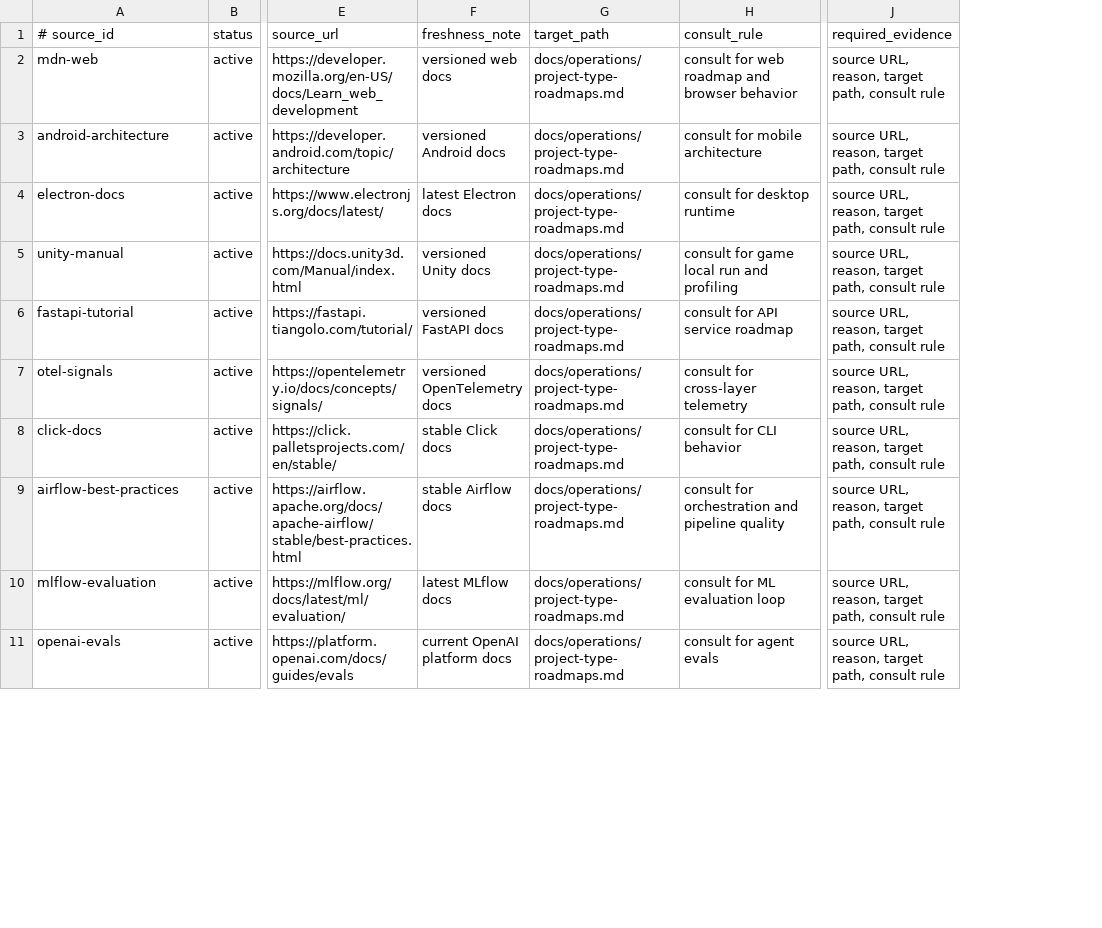
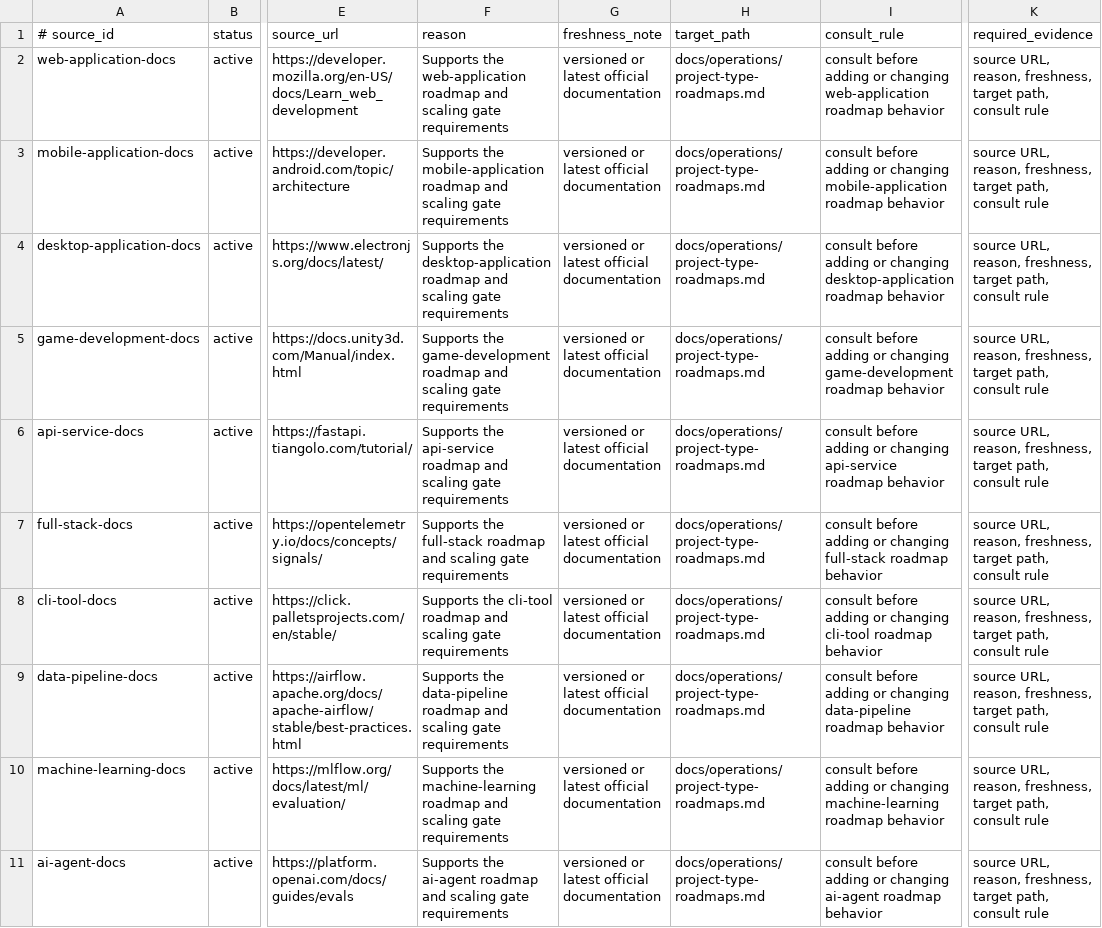
Before and after one commit to yotamfried-ux/Engineering-OS, a TSV file: scripts/enforcement/documentation-sources.tsv, drawn as a sheet; only a part is shown, gaps mark what is left out; addresses are those after the commit; the diff covers the shown part only; the diff names each change by its address in the sheet, - before the commit and + after, or states it on an @@ line.

Commit message:
Add reason column to documentation source manifest

```diff
--- a/scripts/enforcement/documentation-sources.tsv
+++ b/scripts/enforcement/documentation-sources.tsv
+column F (reason), rows 2-11: Supports the web-application roadmap and scaling gate requirements | Supports the mobile-application roadmap and scaling gate requirements | Supports the desktop-application roadmap and scaling gate requirements | Supports the game-development roadmap and scaling gate requirements | Supports the api-service roadmap and scaling gate requirements | Supports the full-stack roadmap and scaling gate requirements | Supports the cli-tool roadmap and scaling gate requirements | Supports the data-pipeline roadmap and scaling gate requirements | Supports the machine-learning roadmap and scaling gate requirements | Supports the ai-agent roadmap and scaling gate requirements
-A2 (# source_id): mdn-web
+A2 (# source_id): web-application-docs
-G2 (freshness_note): versioned web docs
+G2 (freshness_note): versioned or latest official documentation
-I2 (consult_rule): consult for web roadmap and browser behavior
+I2 (consult_rule): consult before adding or changing web-application roadmap behavior
-K2:K11 (required_evidence): …URL, reason, target path,…
+K2:K11 (required_evidence): …URL, reason, freshness, target path,…
-A3 (# source_id): android-architecture
+A3 (# source_id): mobile-application-docs
-G3 (freshness_note): versioned Android docs
+G3 (freshness_note): versioned or latest official documentation
-I3 (consult_rule): consult for mobile architecture
+I3 (consult_rule): consult before adding or changing mobile-application roadmap behavior
-A4 (# source_id): electron-docs
+A4 (# source_id): desktop-application-docs
-G4 (freshness_note): latest Electron docs
+G4 (freshness_note): versioned or latest official documentation
-I4 (consult_rule): consult for desktop runtime
+I4 (consult_rule): consult before adding or changing desktop-application roadmap behavior
-A5 (# source_id): unity-manual
+A5 (# source_id): game-development-docs
-G5 (freshness_note): versioned Unity docs
+G5 (freshness_note): versioned or latest official documentation
-I5 (consult_rule): consult for game local run and profiling
+I5 (consult_rule): consult before adding or changing game-development roadmap behavior
-A6 (# source_id): fastapi-tutorial
+A6 (# source_id): api-service-docs
-G6 (freshness_note): versioned FastAPI docs
+G6 (freshness_note): versioned or latest official documentation
-I6 (consult_rule): consult for API service roadmap
+I6 (consult_rule): consult before adding or changing api-service roadmap behavior
-A7 (# source_id): otel-signals
+A7 (# source_id): full-stack-docs
-G7 (freshness_note): versioned OpenTelemetry docs
+G7 (freshness_note): versioned or latest official documentation
-I7 (consult_rule): consult for cross-layer telemetry
+I7 (consult_rule): consult before adding or changing full-stack roadmap behavior
-A8 (# source_id): click-docs
+A8 (# source_id): cli-tool-docs
-G8 (freshness_note): stable Click docs
+G8 (freshness_note): versioned or latest official documentation
-I8 (consult_rule): consult for CLI behavior
+I8 (consult_rule): consult before adding or changing cli-tool roadmap behavior
-A9 (# source_id): airflow-best-practices
+A9 (# source_id): data-pipeline-docs
-G9 (freshness_note): stable Airflow docs
+G9 (freshness_note): versioned or latest official documentation
-I9 (consult_rule): consult for orchestration and pipeline quality
+I9 (consult_rule): consult before adding or changing data-pipeline roadmap behavior
-A10 (# source_id): mlflow-evaluation
+A10 (# source_id): machine-learning-docs
-G10 (freshness_note): latest MLflow docs
+G10 (freshness_note): versioned or latest official documentation
-I10 (consult_rule): consult for ML evaluation loop
+I10 (consult_rule): consult before adding or changing machine-learning roadmap behavior
-A11 (# source_id): openai-evals
+A11 (# source_id): ai-agent-docs
-G11 (freshness_note): current OpenAI platform docs
+G11 (freshness_note): versioned or latest official documentation
-I11 (consult_rule): consult for agent evals
+I11 (consult_rule): consult before adding or changing ai-agent roadmap behavior
```
Also changed, not shown: 8 edited cells elsewhere in this file.
